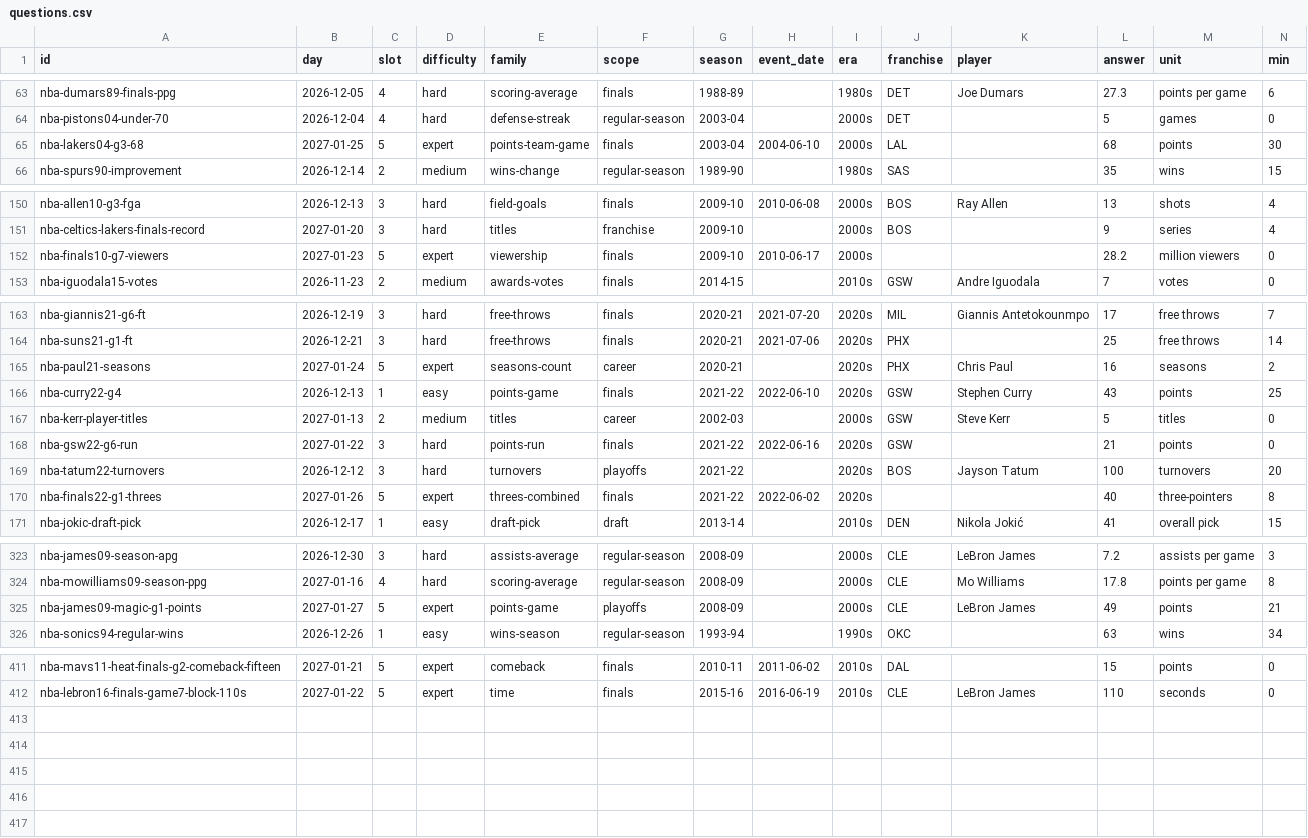
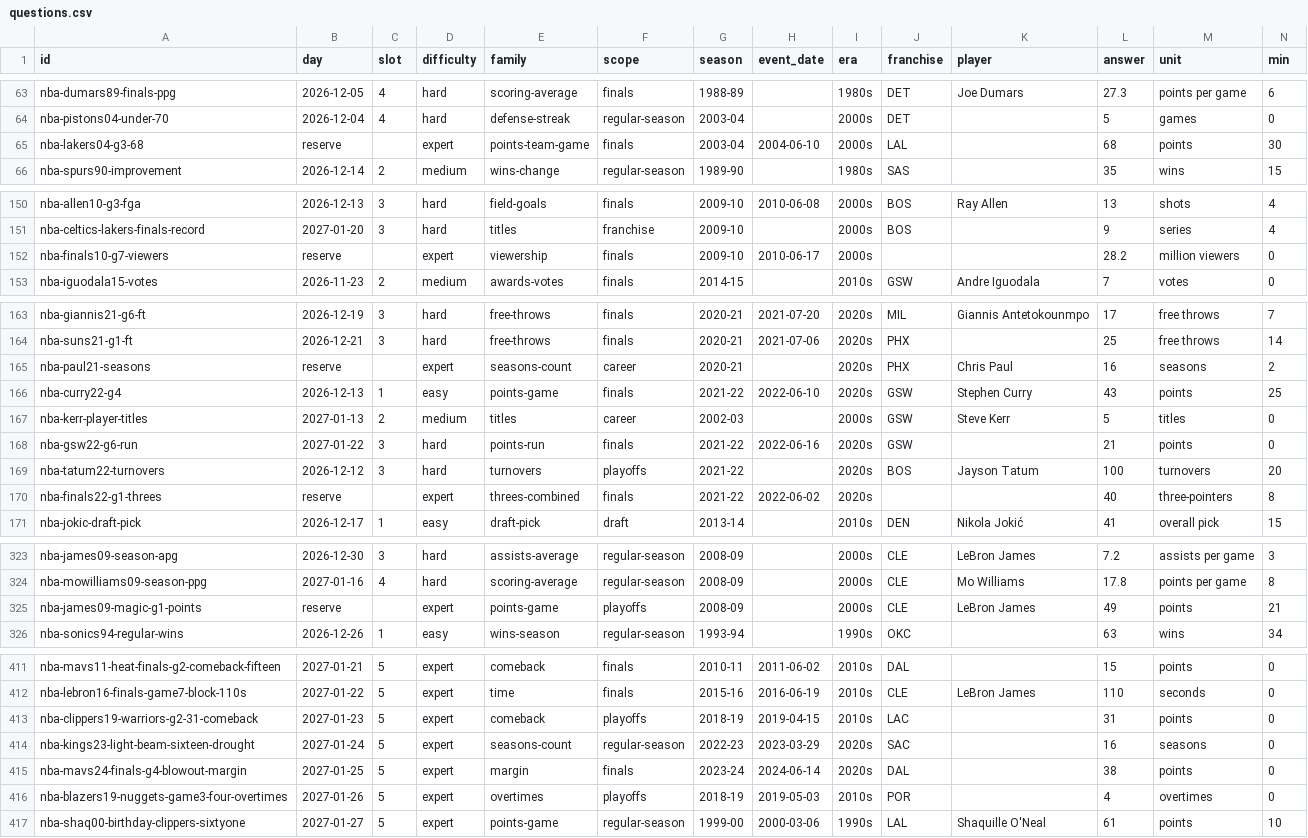
Before and after one commit to Atiyk/Stat-Window, a CSV file: docs/nba/questions.csv, drawn as a sheet; only a part is shown, gaps mark what is left out; rows hold the shown columns only; the diff names each change by its address in the sheet, - before the commit and + after, or states it on an @@ line.

```diff
--- a/docs/nba/questions.csv
+++ b/docs/nba/questions.csv
-B65 (day): 2027-01-25
+B65 (day): reserve
-C65 (slot): 5
+C65 (slot): (empty)
-B152 (day): 2027-01-23
+B152 (day): reserve
-C152 (slot): 5
+C152 (slot): (empty)
-B165 (day): 2027-01-24
+B165 (day): reserve
-C165 (slot): 5
+C165 (slot): (empty)
-B170 (day): 2027-01-26
+B170 (day): reserve
-C170 (slot): 5
+C170 (slot): (empty)
-B325 (day): 2027-01-27
+B325 (day): reserve
-C325 (slot): 5
+C325 (slot): (empty)
+row 413: nba-clippers19-warriors-g2-31-comeback | 2027-01-23 | 5 | expert | comeback | playoffs | 2018-19 | 2019-04-15 | 2010s | LAC |  | 31 | points | 0
+row 414: nba-kings23-light-beam-sixteen-drought | 2027-01-24 | 5 | expert | seasons-count | regular-season | 2022-23 | 2023-03-29 | 2020s | SAC |  | 16 | seasons | 0
+row 415: nba-mavs24-finals-g4-blowout-margin | 2027-01-25 | 5 | expert | margin | finals | 2023-24 | 2024-06-14 | 2020s | DAL |  | 38 | points | 0
+row 416: nba-blazers19-nuggets-game3-four-overtimes | 2027-01-26 | 5 | expert | overtimes | playoffs | 2018-19 | 2019-05-03 | 2010s | POR |  | 4 | overtimes | 0
+row 417: nba-shaq00-birthday-clippers-sixtyone | 2027-01-27 | 5 | expert | points-game | regular-season | 1999-00 | 2000-03-06 | 1990s | LAL | Shaquille O'Neal | 61 | points | 10
```
Also changed, not shown: 10 other files.
